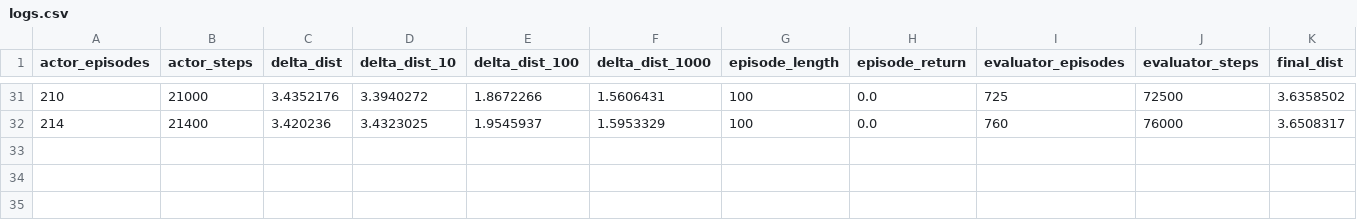
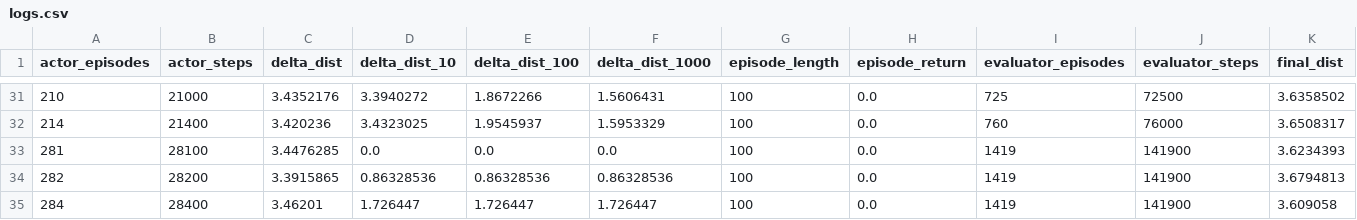
Before and after one commit to leo-step/sgcrl, a CSV file: logs/contrastive_cpc_point_Spiral11x11_42/logs/actor/logs.csv, drawn as a sheet; only a part is shown, gaps mark what is left out; rows hold the shown columns only; the diff names each change by its address in the sheet, - before the commit and + after, or states it on an @@ line.

```diff
--- a/logs/contrastive_cpc_point_Spiral11x11_42/logs/actor/logs.csv
+++ b/logs/contrastive_cpc_point_Spiral11x11_42/logs/actor/logs.csv
+row 33: 281 | 28100 | 3.4476285 | 0.0 | 0.0 | 0.0 | 100 | 0.0 | 1419 | 141900 | 3.6234393
+row 34: 282 | 28200 | 3.3915865 | 0.86328536 | 0.86328536 | 0.86328536 | 100 | 0.0 | 1419 | 141900 | 3.6794813
+row 35: 284 | 28400 | 3.46201 | 1.726447 | 1.726447 | 1.726447 | 100 | 0.0 | 1419 | 141900 | 3.609058
```
Also changed, not shown: logs/contrastive_cpc_point_Spiral11x11_42/logs/evaluator/logs.csv, 55 other files.
